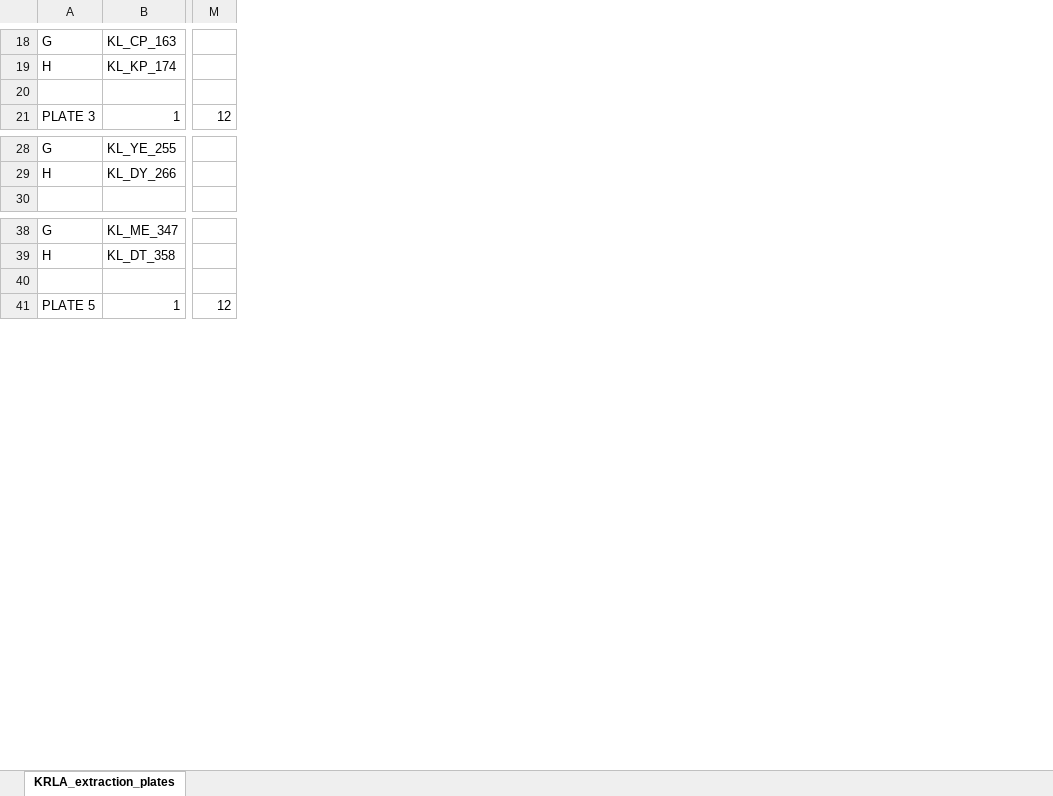
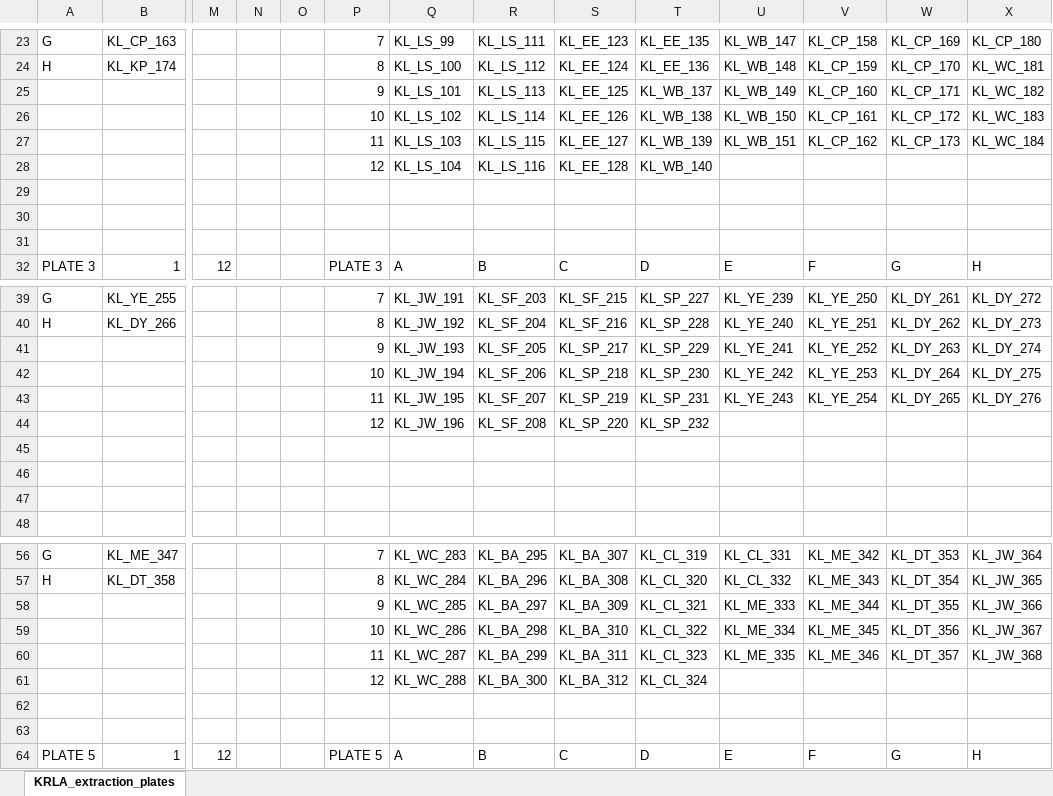
Before and after one commit to tparchman/KRLA, an Excel workbook: KRLA_extraction_plates.xlsx, sheet KRLA_extraction_plates, drawn as a sheet; only a part is shown, gaps mark what is left out; values as stored, in another font and other column widths than the file's, no borders; addresses are those after the commit; rows hold the shown columns only; the diff covers the shown part only; the diff names each change by its address in the sheet, - before the commit and + after, or states it on an @@ line.

```diff
--- a/KRLA_extraction_plates.xlsx (sheet KRLA_extraction_plates)
+++ b/KRLA_extraction_plates.xlsx (sheet KRLA_extraction_plates)
+column N, empty
+column O, empty
+column P, rows 23-25: 7 | 8 | 9; row 32: PLATE 3; rows 39-40: 7 | 8; rows 56-58: 7 | 8 | 9; row 64: PLATE 5
+column Q, rows 23-25: KL_LS_99 | KL_LS_100 | KL_LS_101; row 32: A; rows 39-40: KL_JW_191 | KL_JW_192; rows 56-58: KL_WC_283 | KL_WC_284 | KL_WC_285; row 64: A
+column R, rows 23-25: KL_LS_111 | KL_LS_112 | KL_LS_113; row 32: B; rows 39-40: KL_SF_203 | KL_SF_204; rows 56-58: KL_BA_295 | KL_BA_296 | KL_BA_297; row 64: B
+column S, rows 23-25: KL_EE_123 | KL_EE_124 | KL_EE_125; row 32: C; rows 39-40: KL_SF_215 | KL_SF_216; rows 56-58: KL_BA_307 | KL_BA_308 | KL_BA_309; row 64: C
+column T, rows 23-25: KL_EE_135 | KL_EE_136 | KL_WB_137; row 32: D; rows 39-40: KL_SP_227 | KL_SP_228; rows 56-58: KL_CL_319 | KL_CL_320 | KL_CL_321; row 64: D
+column U, rows 23-25: KL_WB_147 | KL_WB_148 | KL_WB_149; row 32: E; rows 39-40: KL_YE_239 | KL_YE_240; rows 56-58: KL_CL_331 | KL_CL_332 | KL_ME_333; row 64: E
+column V, rows 23-25: KL_CP_158 | KL_CP_159 | KL_CP_160; row 32: F; rows 39-40: KL_YE_250 | KL_YE_251; rows 56-58: KL_ME_342 | KL_ME_343 | KL_ME_344; row 64: F
+column W, rows 23-25: KL_CP_169 | KL_CP_170 | KL_CP_171; row 32: G; rows 39-40: KL_DY_261 | KL_DY_262; rows 56-58: KL_DT_353 | KL_DT_354 | KL_DT_355; row 64: G
+column X, rows 23-25: KL_CP_180 | KL_WC_181 | KL_WC_182; row 32: H; rows 39-40: KL_DY_272 | KL_DY_273; rows 56-58: KL_JW_364 | KL_JW_365 | KL_JW_366; row 64: H
-row 25: (empty)
+row 25:  |  |  |  |  | 9 | KL_LS_101 | KL_LS_113 | KL_EE_125 | KL_WB_137 | KL_WB_149 | KL_CP_160 | KL_CP_171 | KL_WC_182
+row 26:  |  |  |  |  | 10 | KL_LS_102 | KL_LS_114 | KL_EE_126 | KL_WB_138 | KL_WB_150 | KL_CP_161 | KL_CP_172 | KL_WC_183
+row 27:  |  |  |  |  | 11 | KL_LS_103 | KL_LS_115 | KL_EE_127 | KL_WB_139 | KL_WB_151 | KL_CP_162 | KL_CP_173 | KL_WC_184
+row 28:  |  |  |  |  | 12 | KL_LS_104 | KL_LS_116 | KL_EE_128 | KL_WB_140
+row 29: (empty)
+row 30: (empty)
+row 31: (empty)
+row 41:  |  |  |  |  | 9 | KL_JW_193 | KL_SF_205 | KL_SP_217 | KL_SP_229 | KL_YE_241 | KL_YE_252 | KL_DY_263 | KL_DY_274
+row 42:  |  |  |  |  | 10 | KL_JW_194 | KL_SF_206 | KL_SP_218 | KL_SP_230 | KL_YE_242 | KL_YE_253 | KL_DY_264 | KL_DY_275
+row 43:  |  |  |  |  | 11 | KL_JW_195 | KL_SF_207 | KL_SP_219 | KL_SP_231 | KL_YE_243 | KL_YE_254 | KL_DY_265 | KL_DY_276
+row 44:  |  |  |  |  | 12 | KL_JW_196 | KL_SF_208 | KL_SP_220 | KL_SP_232
+row 45: (empty)
+row 46: (empty)
+row 47: (empty)
-row 58: (empty)
+row 58:  |  |  |  |  | 9 | KL_WC_285 | KL_BA_297 | KL_BA_309 | KL_CL_321 | KL_ME_333 | KL_ME_344 | KL_DT_355 | KL_JW_366
+row 59:  |  |  |  |  | 10 | KL_WC_286 | KL_BA_298 | KL_BA_310 | KL_CL_322 | KL_ME_334 | KL_ME_345 | KL_DT_356 | KL_JW_367
+row 60:  |  |  |  |  | 11 | KL_WC_287 | KL_BA_299 | KL_BA_311 | KL_CL_323 | KL_ME_335 | KL_ME_346 | KL_DT_357 | KL_JW_368
+row 61:  |  |  |  |  | 12 | KL_WC_288 | KL_BA_300 | KL_BA_312 | KL_CL_324
+row 62: (empty)
+row 63: (empty)
```
Also changed, not shown: 17 added rows and 9 edited cells elsewhere in this sheet, 4 other files.
